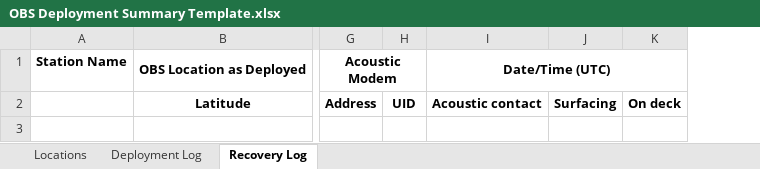
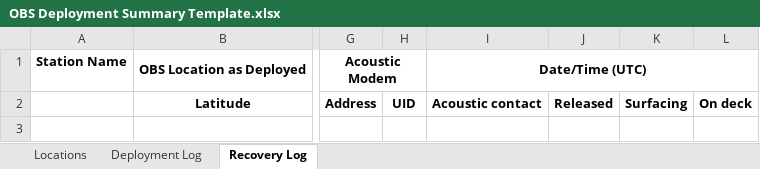
Before and after one commit to nfsi-canada/OBSDataPipeline, an Excel workbook: log_templates/OBS Deployment Summary Template.xlsx, sheet Recovery Log, drawn as a sheet; only a part is shown, gaps mark what is left out; values as stored, in another font and other column widths than the file's, no borders; conditional formats not drawn; the diff names each change by its address in the sheet, - before the commit and + after, or states it on an @@ line.

```diff
--- a/log_templates/OBS Deployment Summary Template.xlsx (sheet Recovery Log)
+++ b/log_templates/OBS Deployment Summary Template.xlsx (sheet Recovery Log)
+column J, row 2: Released
```
Also changed, not shown: sheet Locations, formulas that keep their value, 1 other file.
